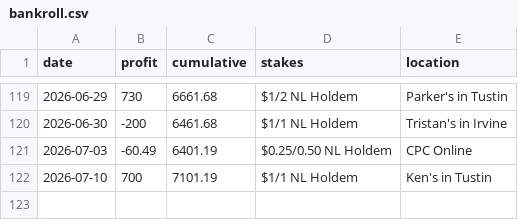
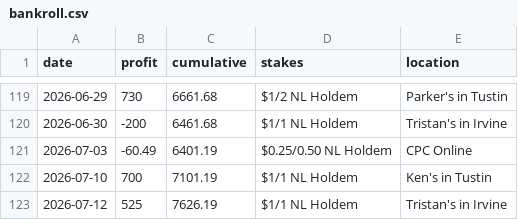
Before and after one commit to jasonhoabui/portfoliowebsite, a CSV file: public/data/bankroll.csv, drawn as a sheet; only a part is shown, gaps mark what is left out.

```diff
--- a/public/data/bankroll.csv
+++ b/public/data/bankroll.csv
@@ -122 +122,2 @@ date,profit,cumulative,stakes,location
 2026-07-10,700,7101.19,"$1/1 NL Holdem","Ken's in Tustin"
+2026-07-12,525,7626.19,"$1/1 NL Holdem","Tristan's in Irvine"
```
Also changed, not shown: 1 other file.
